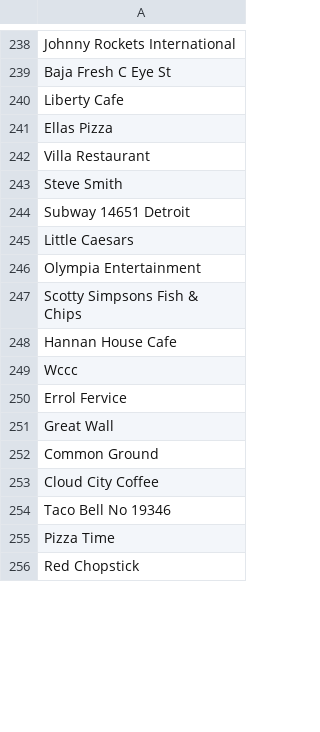
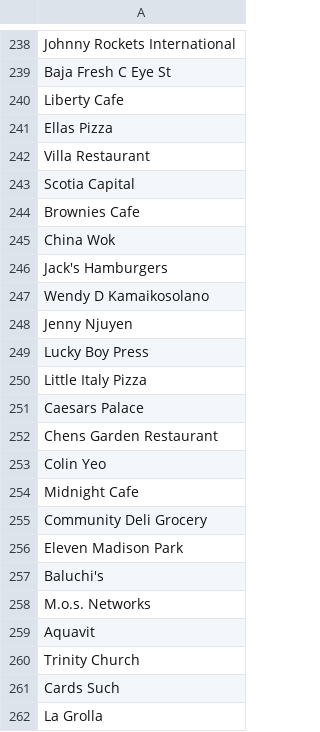
Before and after one commit to Didd/csv-repo, a CSV file: vendors.csv, drawn as a sheet; only a part is shown, gaps mark what is left out; the shorter side is filled out with more unchanged rows; the diff covers the shown part only.

```diff
--- a/vendors.csv
+++ b/vendors.csv
@@ -242 +242,21 @@ Ellas Pizza
 Villa Restaurant
+Scotia Capital
+Brownies Cafe
+China Wok
+Jack's Hamburgers
+Wendy D Kamaikosolano
+Jenny Njuyen
+Lucky Boy Press
+Little Italy Pizza
+Caesars Palace
+Chens Garden Restaurant
+Colin Yeo
+Midnight Cafe
+Community Deli Grocery
+Eleven Madison Park
+Baluchi's
+M.o.s. Networks
+Aquavit
+Trinity Church
+Cards Such
+La Grolla
```
Also changed, not shown: 65 added rows elsewhere in this file, 1 other file.
